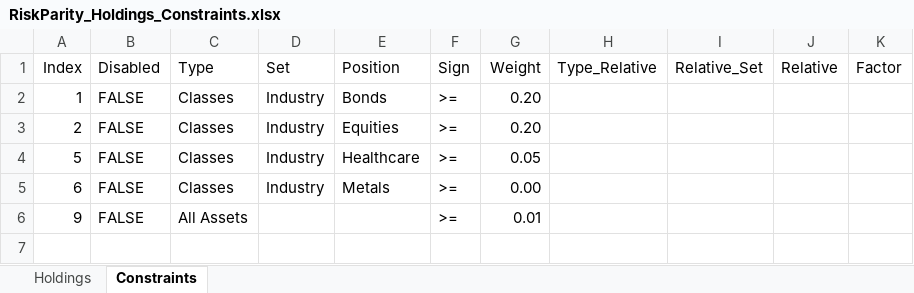
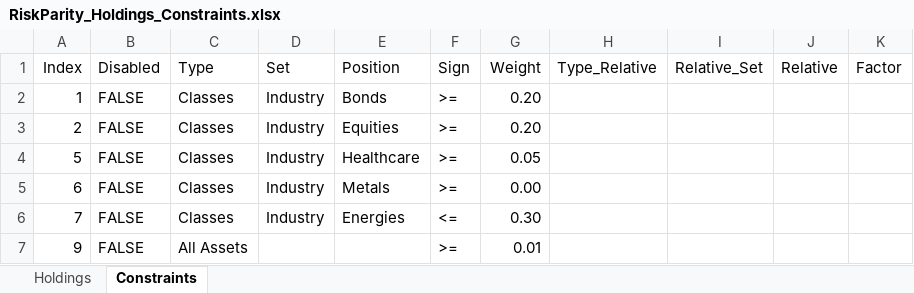
Before and after one commit to webclinic017/RiskParity, an Excel workbook: RiskParity_Holdings_Constraints.xlsx, sheet Constraints, drawn as a sheet; values as stored, in another font and other column widths than the file's, no borders; the diff names each change by its address in the sheet, - before the commit and + after, or states it on an @@ line.

```diff
--- a/RiskParity_Holdings_Constraints.xlsx (sheet Constraints)
+++ b/RiskParity_Holdings_Constraints.xlsx (sheet Constraints)
+row 6: 7 | FALSE | Classes | Industry | Energies | <= | 0.30
```
Also changed, not shown: 1 other file.
